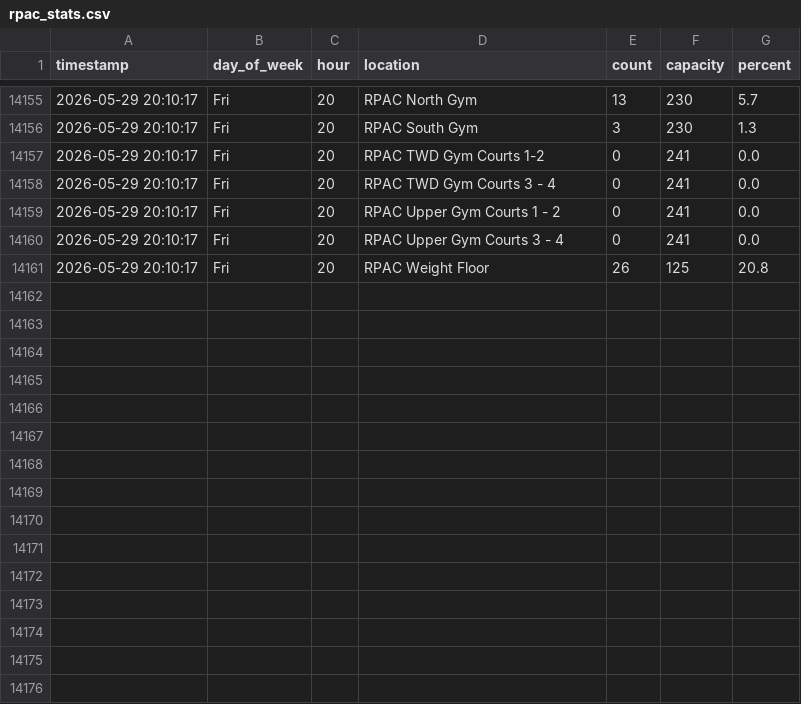
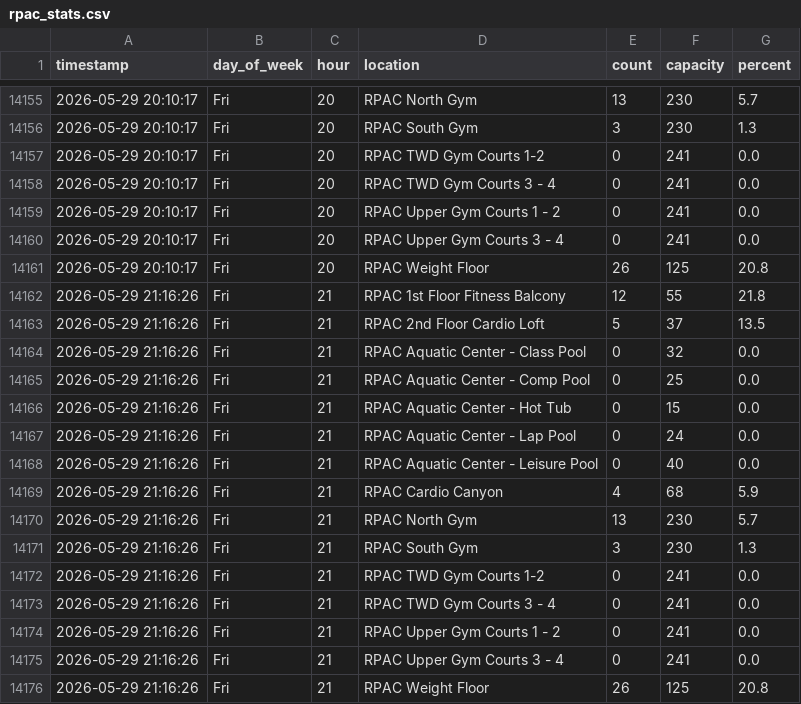
Before and after one commit to drink36/tOSU-rpac-tracker, a CSV file: rpac_stats.csv, drawn as a sheet; only a part is shown, gaps mark what is left out; the diff names each change by its address in the sheet, - before the commit and + after, or states it on an @@ line.

```diff
--- a/rpac_stats.csv
+++ b/rpac_stats.csv
+row 14162: 2026-05-29 21:16:26 | Fri | 21 | RPAC 1st Floor Fitness Balcony | 12 | 55 | 21.8
+row 14163: 2026-05-29 21:16:26 | Fri | 21 | RPAC 2nd Floor Cardio Loft | 5 | 37 | 13.5
+row 14164: 2026-05-29 21:16:26 | Fri | 21 | RPAC Aquatic Center - Class Pool | 0 | 32 | 0.0
+row 14165: 2026-05-29 21:16:26 | Fri | 21 | RPAC Aquatic Center - Comp Pool | 0 | 25 | 0.0
+row 14166: 2026-05-29 21:16:26 | Fri | 21 | RPAC Aquatic Center - Hot Tub | 0 | 15 | 0.0
+row 14167: 2026-05-29 21:16:26 | Fri | 21 | RPAC Aquatic Center - Lap Pool | 0 | 24 | 0.0
+row 14168: 2026-05-29 21:16:26 | Fri | 21 | RPAC Aquatic Center - Leisure Pool | 0 | 40 | 0.0
+row 14169: 2026-05-29 21:16:26 | Fri | 21 | RPAC Cardio Canyon | 4 | 68 | 5.9
+row 14170: 2026-05-29 21:16:26 | Fri | 21 | RPAC North Gym | 13 | 230 | 5.7
+row 14171: 2026-05-29 21:16:26 | Fri | 21 | RPAC South Gym | 3 | 230 | 1.3
+row 14172: 2026-05-29 21:16:26 | Fri | 21 | RPAC TWD Gym Courts 1-2 | 0 | 241 | 0.0
+row 14173: 2026-05-29 21:16:26 | Fri | 21 | RPAC TWD Gym Courts 3 - 4 | 0 | 241 | 0.0
+row 14174: 2026-05-29 21:16:26 | Fri | 21 | RPAC Upper Gym Courts 1 - 2 | 0 | 241 | 0.0
+row 14175: 2026-05-29 21:16:26 | Fri | 21 | RPAC Upper Gym Courts 3 - 4 | 0 | 241 | 0.0
+row 14176: 2026-05-29 21:16:26 | Fri | 21 | RPAC Weight Floor | 26 | 125 | 20.8
```
